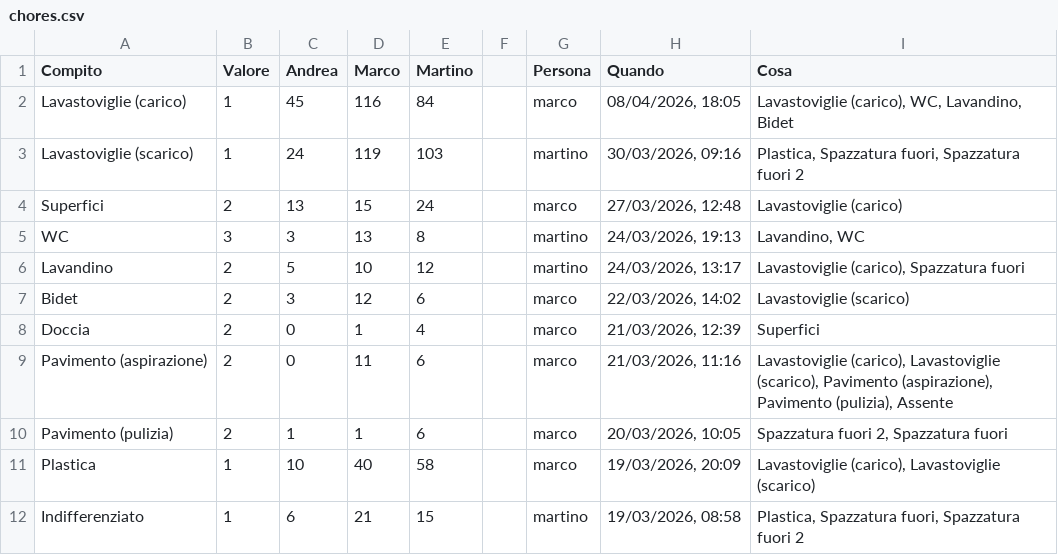
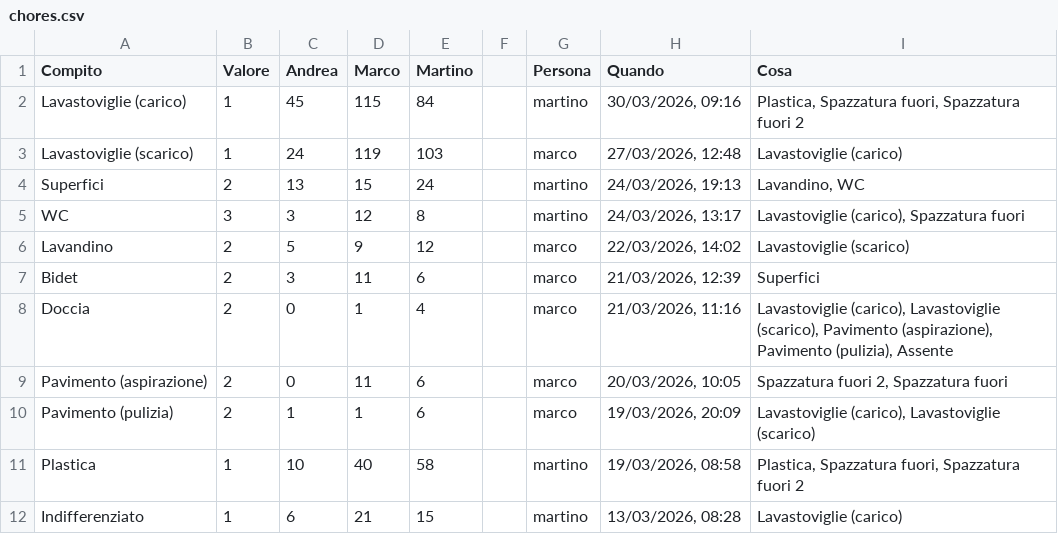
Before and after one commit to BertrandPouget/litpii, a CSV file: data/chores.csv, drawn as a sheet; only a part is shown; the diff covers the shown part only.

Commit message:
Delete history entry for marco

```diff
--- a/data/chores.csv
+++ b/data/chores.csv
@@ -1,12 +1,12 @@
 Compito,Valore,Andrea,Marco,Martino,,Persona,Quando,Cosa
-Lavastoviglie (carico),1,45,116,84,,marco,"08/04/2026, 18:05","Lavastoviglie (carico), WC, Lavandino, Bidet"
-Lavastoviglie (scarico),1,24,119,103,,martino,"30/03/2026, 09:16","Plastica, Spazzatura fuori, Spazzatura fuori 2"
-Superfici,2,13,15,24,,marco,"27/03/2026, 12:48",Lavastoviglie (carico)
-WC,3,3,13,8,,martino,"24/03/2026, 19:13","Lavandino, WC"
-Lavandino,2,5,10,12,,martino,"24/03/2026, 13:17","Lavastoviglie (carico), Spazzatura fuori"
-Bidet,2,3,12,6,,marco,"22/03/2026, 14:02",Lavastoviglie (scarico)
-Doccia,2,0,1,4,,marco,"21/03/2026, 12:39",Superfici
-Pavimento (aspirazione),2,0,11,6,,marco,"21/03/2026, 11:16","Lavastoviglie (carico), Lavastoviglie (scarico), Pavimento (aspirazione), Pavimento (pulizia), Assente"
-Pavimento (pulizia),2,1,1,6,,marco,"20/03/2026, 10:05","Spazzatura fuori 2, Spazzatura fuori"
-Plastica,1,10,40,58,,marco,"19/03/2026, 20:09","Lavastoviglie (carico), Lavastoviglie (scarico)"
-Indifferenziato,1,6,21,15,,martino,"19/03/2026, 08:58","Plastica, Spazzatura fuori, Spazzatura fuori 2"
+Lavastoviglie (carico),1,45,115,84,,martino,"30/03/2026, 09:16","Plastica, Spazzatura fuori, Spazzatura fuori 2"
+Lavastoviglie (scarico),1,24,119,103,,marco,"27/03/2026, 12:48",Lavastoviglie (carico)
+Superfici,2,13,15,24,,martino,"24/03/2026, 19:13","Lavandino, WC"
+WC,3,3,12,8,,martino,"24/03/2026, 13:17","Lavastoviglie (carico), Spazzatura fuori"
+Lavandino,2,5,9,12,,marco,"22/03/2026, 14:02",Lavastoviglie (scarico)
+Bidet,2,3,11,6,,marco,"21/03/2026, 12:39",Superfici
+Doccia,2,0,1,4,,marco,"21/03/2026, 11:16","Lavastoviglie (carico), Lavastoviglie (scarico), Pavimento (aspirazione), Pavimento (pulizia), Assente"
+Pavimento (aspirazione),2,0,11,6,,marco,"20/03/2026, 10:05","Spazzatura fuori 2, Spazzatura fuori"
+Pavimento (pulizia),2,1,1,6,,marco,"19/03/2026, 20:09","Lavastoviglie (carico), Lavastoviglie (scarico)"
+Plastica,1,10,40,58,,martino,"19/03/2026, 08:58","Plastica, Spazzatura fuori, Spazzatura fuori 2"
+Indifferenziato,1,6,21,15,,martino,"13/03/2026, 08:28",Lavastoviglie (carico)
```
Also changed, not shown: 1 removed row and 8 edited cells elsewhere in this file.
